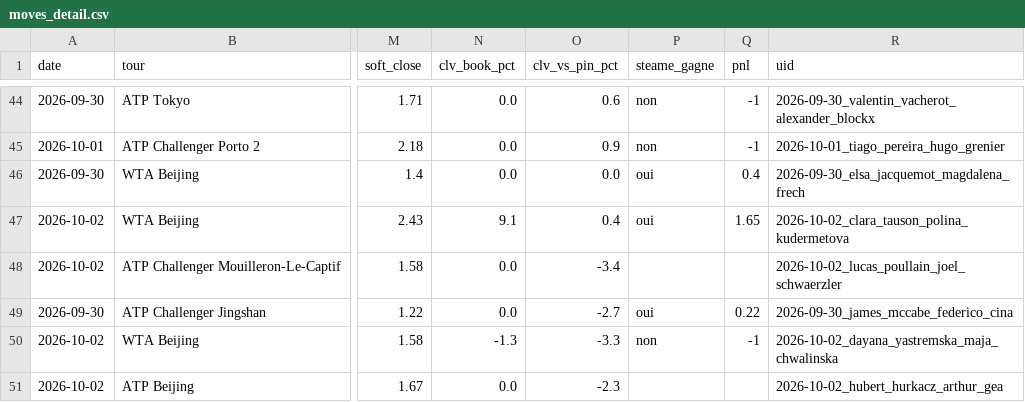
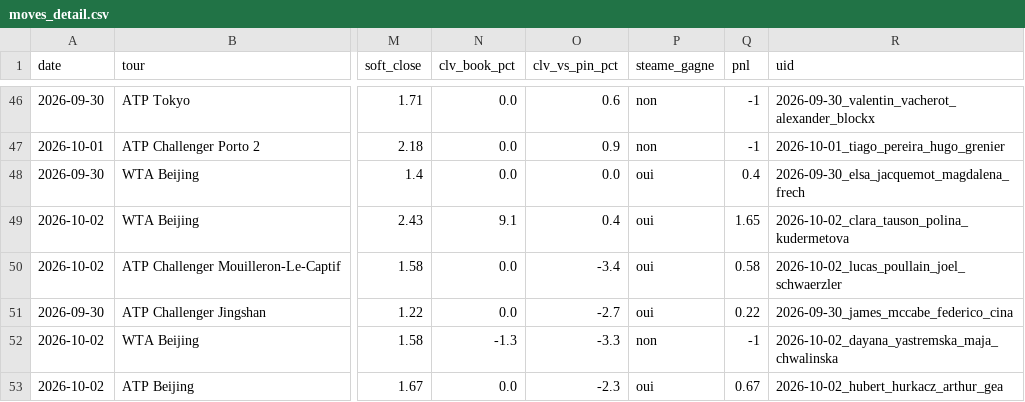
Before and after one commit to Lucas987987/Tennis-edge, a CSV file: moves_detail.csv, drawn as a sheet; only a part is shown, gaps mark what is left out; addresses are those after the commit; the diff covers the shown part only; the diff names each change by its address in the sheet, - before the commit and + after, or states it on an @@ line.

```diff
--- a/moves_detail.csv
+++ b/moves_detail.csv
-P50 (steame_gagne): (empty)
+P50 (steame_gagne): oui
-Q50 (pnl): (empty)
+Q50 (pnl): 0.58
-P53 (steame_gagne): (empty)
+P53 (steame_gagne): oui
-Q53 (pnl): (empty)
+Q53 (pnl): 0.67
```
Also changed, not shown: 3 added rows, 1 removed row and 8 edited cells elsewhere in this file, canal_clv_detail.csv, 4 other files.
